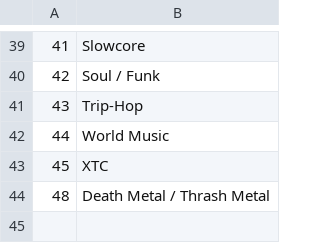
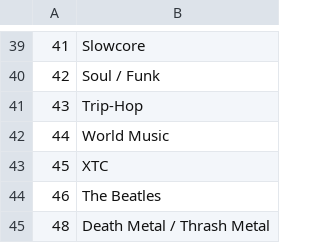
Before and after one commit to dbeley/playlist-versioning, a CSV file: files/02-playlists.csv, drawn as a sheet; only a part is shown, gaps mark what is left out.

```diff
--- a/files/02-playlists.csv
+++ b/files/02-playlists.csv
@@ -43,2 +43,3 @@
 45;XTC
+46;The Beatles
 48;Death Metal / Thrash Metal
```
Also changed, not shown: files/03-artists.csv, 2 other files.
